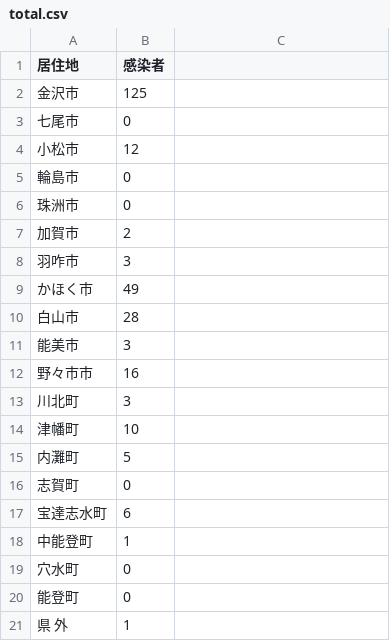
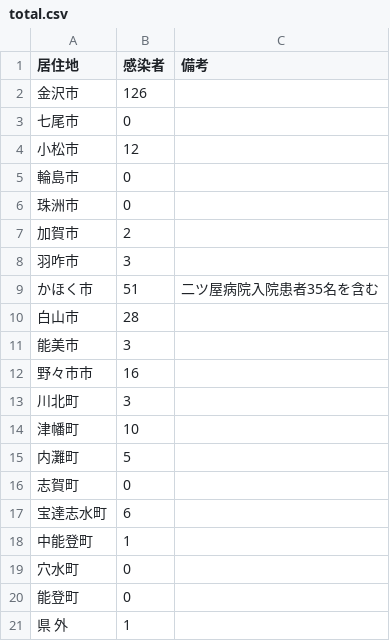
Before and after one commit to Retsuki/covid19-ishikawa-scraper, a CSV file: src/downloads/residence_pacients/total.csv, drawn as a sheet; the diff names each change by its address in the sheet, - before the commit and + after, or states it on an @@ line.

```diff
--- a/src/downloads/residence_pacients/total.csv
+++ b/src/downloads/residence_pacients/total.csv
-C1: (empty)
+C1: 備考
-B2 (感染者): 125
+B2 (感染者): 126
-B9 (感染者): 49
+B9 (感染者): 51
-C9 (備考): (empty)
+C9 (備考): 二ツ屋病院入院患者35名を含む
```
Also changed, not shown: src/downloads/final_data/total.csv, src/downloads/patients_data/patients.csv, 3 other files.
